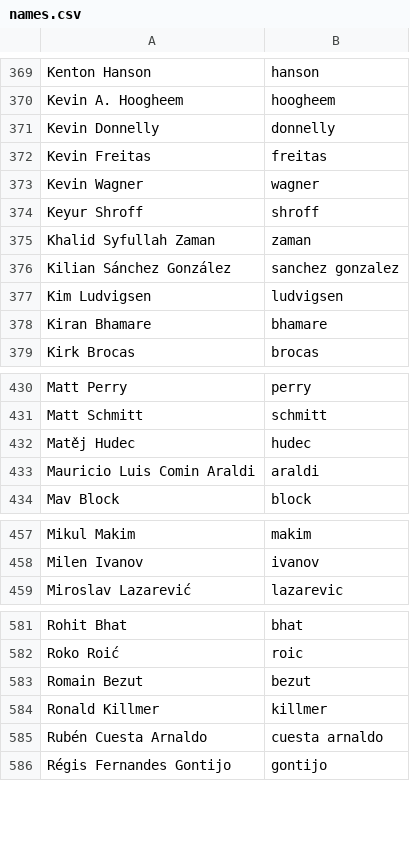
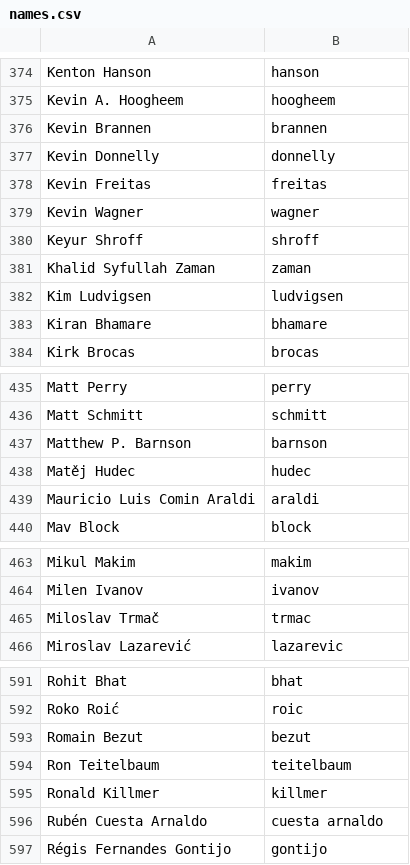
Before and after one commit to twse/random-stuff, a CSV file: names.csv, drawn as a sheet; only a part is shown, gaps mark what is left out; the diff covers the shown part only.

```diff
--- a/names.csv
+++ b/names.csv
@@ -370,2 +375,3 @@ Kenton Hanson,hanson
 Kevin A. Hoogheem,hoogheem
+Kevin Brannen,brannen
 Kevin Donnelly,donnelly
@@ -375,3 +381,2 @@ Keyur Shroff,shroff
 Khalid Syfullah Zaman,zaman
-Kilian Sánchez González,sanchez gonzalez
 Kim Ludvigsen,ludvigsen
@@ -431,2 +436,3 @@ Matt Perry,perry
 Matt Schmitt,schmitt
+Matthew P. Barnson,barnson
 Matěj Hudec,hudec
@@ -458,2 +464,3 @@ Mikul Makim,makim
 Milen Ivanov,ivanov
+Miloslav Trmač,trmac
 Miroslav Lazarević,lazarevic
@@ -583,2 +593,3 @@ Roko Roić,roic
 Romain Bezut,bezut
+Ron Teitelbaum,teitelbaum
 Ronald Killmer,killmer
```
Also changed, not shown: 11 added rows elsewhere in this file.
